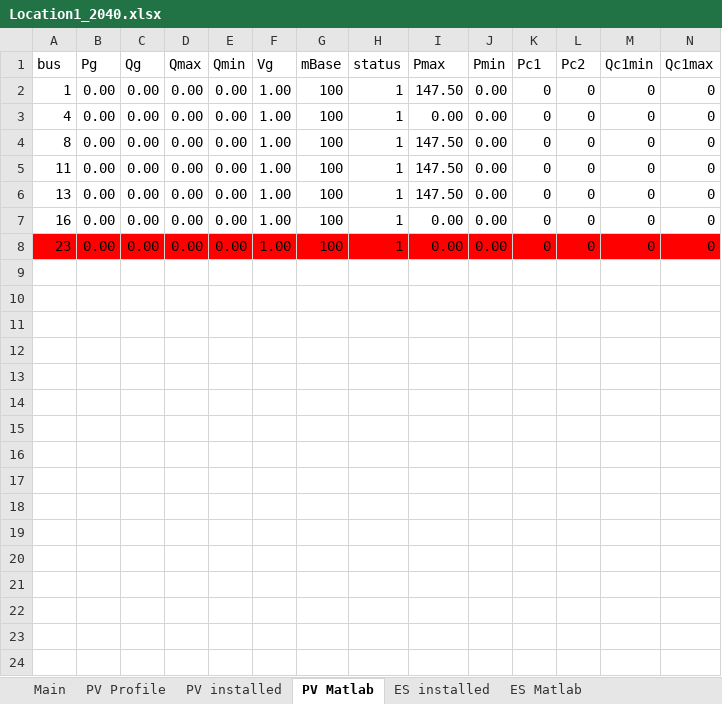
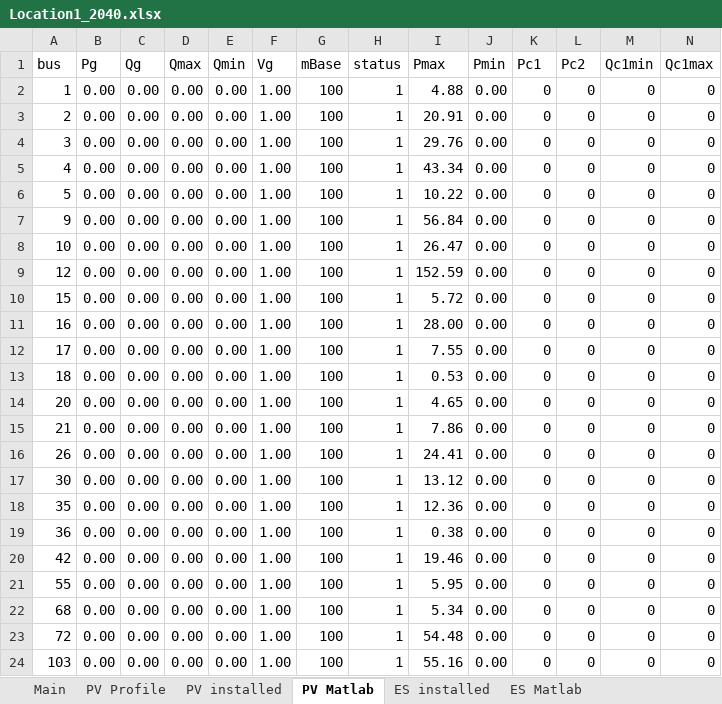
Before and after one commit to ATTEST-project/shared-resource-planning, an Excel workbook: data/HR1/Location1/Location1_2040.xlsx, sheet PV Matlab, drawn as a sheet; only a part is shown; values as stored, in another font and other column widths than the file's, no borders; addresses are those after the commit; rows hold the shown columns only; the diff covers the shown part only; the diff names each change by its address in the sheet, - before the commit and + after, or states it on an @@ line.

```diff
--- a/data/HR1/Location1/Location1_2040.xlsx (sheet PV Matlab)
+++ b/data/HR1/Location1/Location1_2040.xlsx (sheet PV Matlab)
-I2 (Pmax): 147.50
+I2 (Pmax): 4.88
+row 3: 2 | 0.00 | 0.00 | 0.00 | 0.00 | 1.00 | 100 | 1 | 20.91 | 0.00 | 0 | 0 | 0 | 0
+row 4: 3 | 0.00 | 0.00 | 0.00 | 0.00 | 1.00 | 100 | 1 | 29.76 | 0.00 | 0 | 0 | 0 | 0
-I5 (Pmax): 0.00
+I5 (Pmax): 43.34
-A6 (bus): 8
+A6 (bus): 5
-I6 (Pmax): 147.50
+I6 (Pmax): 10.22
-A7 (bus): 11
+A7 (bus): 9
-I7 (Pmax): 147.50
+I7 (Pmax): 56.84
-A8 (bus): 13
+A8 (bus): 10
-I8 (Pmax): 147.50
+I8 (Pmax): 26.47
+row 9: 12 | 0.00 | 0.00 | 0.00 | 0.00 | 1.00 | 100 | 1 | 152.59 | 0.00 | 0 | 0 | 0 | 0
+row 10: 15 | 0.00 | 0.00 | 0.00 | 0.00 | 1.00 | 100 | 1 | 5.72 | 0.00 | 0 | 0 | 0 | 0
-I11 (Pmax): 0.00
+I11 (Pmax): 28.00
-A12 (bus): 23
+A12 (bus): 17
-A12:N12 fill: #FF0000
+A12:N12 fill: none
-I12 (Pmax): 0.00
+I12 (Pmax): 7.55
+row 13: 18 | 0.00 | 0.00 | 0.00 | 0.00 | 1.00 | 100 | 1 | 0.53 | 0.00 | 0 | 0 | 0 | 0
+row 14: 20 | 0.00 | 0.00 | 0.00 | 0.00 | 1.00 | 100 | 1 | 4.65 | 0.00 | 0 | 0 | 0 | 0
+row 15: 21 | 0.00 | 0.00 | 0.00 | 0.00 | 1.00 | 100 | 1 | 7.86 | 0.00 | 0 | 0 | 0 | 0
+row 16: 26 | 0.00 | 0.00 | 0.00 | 0.00 | 1.00 | 100 | 1 | 24.41 | 0.00 | 0 | 0 | 0 | 0
+row 17: 30 | 0.00 | 0.00 | 0.00 | 0.00 | 1.00 | 100 | 1 | 13.12 | 0.00 | 0 | 0 | 0 | 0
+row 18: 35 | 0.00 | 0.00 | 0.00 | 0.00 | 1.00 | 100 | 1 | 12.36 | 0.00 | 0 | 0 | 0 | 0
+row 19: 36 | 0.00 | 0.00 | 0.00 | 0.00 | 1.00 | 100 | 1 | 0.38 | 0.00 | 0 | 0 | 0 | 0
+row 20: 42 | 0.00 | 0.00 | 0.00 | 0.00 | 1.00 | 100 | 1 | 19.46 | 0.00 | 0 | 0 | 0 | 0
+row 21: 55 | 0.00 | 0.00 | 0.00 | 0.00 | 1.00 | 100 | 1 | 5.95 | 0.00 | 0 | 0 | 0 | 0
+row 22: 68 | 0.00 | 0.00 | 0.00 | 0.00 | 1.00 | 100 | 1 | 5.34 | 0.00 | 0 | 0 | 0 | 0
+row 23: 72 | 0.00 | 0.00 | 0.00 | 0.00 | 1.00 | 100 | 1 | 54.48 | 0.00 | 0 | 0 | 0 | 0
+row 24: 103 | 0.00 | 0.00 | 0.00 | 0.00 | 1.00 | 100 | 1 | 55.16 | 0.00 | 0 | 0 | 0 | 0
```
Also changed, not shown: cell formats elsewhere in this sheet, sheet Pg, Winter, S1, sheet Pg, Summer, S1, sheet GenStatus, Summer, sheet GenStatus, Winter, sheet Qg, Winter, S1, sheet Qg, Summer, S1, 4 more sheets, data/CS1/case33_1/case33_1_base.xlsx, data/CS2/case30/case30_base.xlsx, 17 other files.
